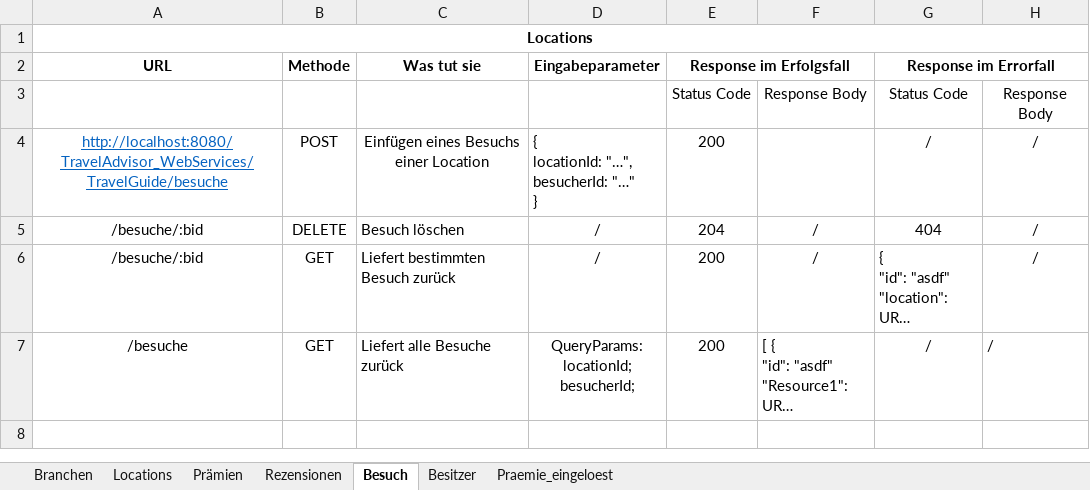
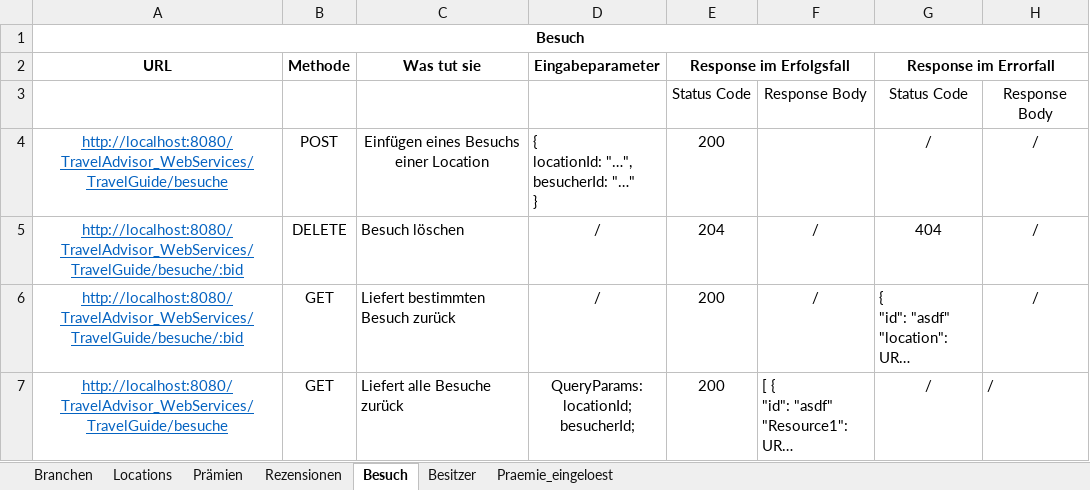
Before and after one commit to gilgenreiner/TravelAdvicer, an Excel workbook: SYP(MUH)/WebServices_Liste.xlsx, sheet Besuch, drawn as a sheet; long unchanged cells end in …; values as stored, in another font and other column widths than the file's, no borders; the diff names each change by its address in the sheet, - before the commit and + after, or states it on an @@ line.

```diff
--- a/SYP(MUH)/WebServices_Liste.xlsx (sheet Besuch)
+++ b/SYP(MUH)/WebServices_Liste.xlsx (sheet Besuch)
-A1 (URL): Locations
+A1 (URL): Besuch
-A5:A6 (URL): /besuche/:bid
+A5:A6 (URL): http://localhost:8080/TravelAdvisor_WebServices/TravelGuide/besuche/:bid
@@ A5:A7 underline: off → on, text colour: black → #0563C1 @@
-A7 (URL): /besuche
+A7 (URL): http://localhost:8080/TravelAdvisor_WebServices/TravelGuide/besuche
```
Also changed, not shown: sheet Locations, sheet Branchen, sheet Prämien, sheet Besitzer, 1 other file.
